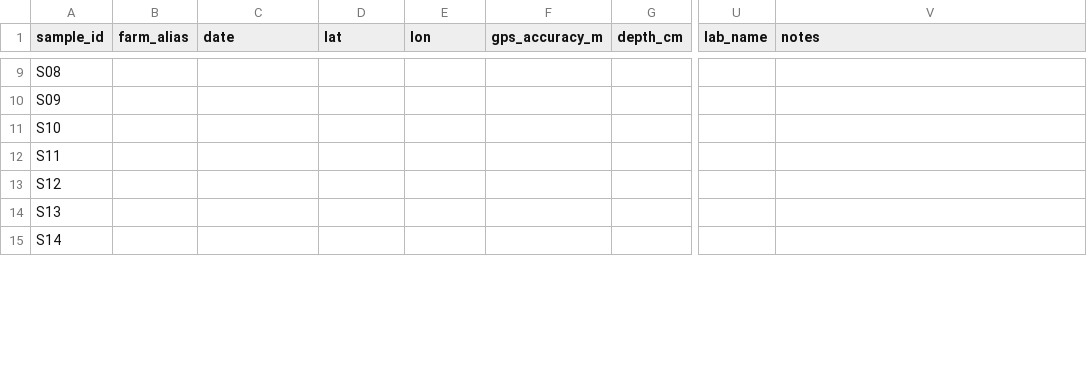
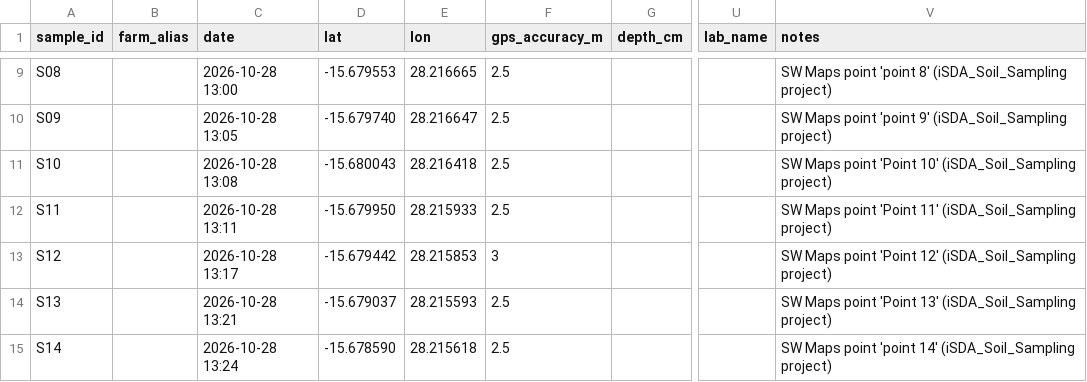
Before and after one commit to lush-is-him/soilsense-zm, a CSV file: docs/evaluation/samples.csv, drawn as a sheet; only a part is shown, gaps mark what is left out; the diff covers the shown part only; the diff names each change by its address in the sheet, - before the commit and + after, or states it on an @@ line.

```diff
--- a/docs/evaluation/samples.csv
+++ b/docs/evaluation/samples.csv
-C9 (date): (empty)
+C9 (date): 2026-10-28 13:00
-D9 (lat): (empty)
+D9 (lat): -15.679553
-E9 (lon): (empty)
+E9 (lon): 28.216665
-F9:F12 (gps_accuracy_m): (empty)
+F9:F12 (gps_accuracy_m): 2.5
-V9 (notes): (empty)
+V9 (notes): SW Maps point 'point 8' (iSDA_Soil_Sampling project)
-C10 (date): (empty)
+C10 (date): 2026-10-28 13:05
-D10 (lat): (empty)
+D10 (lat): -15.679740
-E10 (lon): (empty)
+E10 (lon): 28.216647
-V10 (notes): (empty)
+V10 (notes): SW Maps point 'point 9' (iSDA_Soil_Sampling project)
-C11 (date): (empty)
+C11 (date): 2026-10-28 13:08
-D11 (lat): (empty)
+D11 (lat): -15.680043
-E11 (lon): (empty)
+E11 (lon): 28.216418
-V11 (notes): (empty)
+V11 (notes): SW Maps point 'Point 10' (iSDA_Soil_Sampling project)
-C12 (date): (empty)
+C12 (date): 2026-10-28 13:11
-D12 (lat): (empty)
+D12 (lat): -15.679950
-E12 (lon): (empty)
+E12 (lon): 28.215933
-V12 (notes): (empty)
+V12 (notes): SW Maps point 'Point 11' (iSDA_Soil_Sampling project)
-C13 (date): (empty)
+C13 (date): 2026-10-28 13:17
-D13 (lat): (empty)
+D13 (lat): -15.679442
-E13 (lon): (empty)
+E13 (lon): 28.215853
-F13 (gps_accuracy_m): (empty)
+F13 (gps_accuracy_m): 3
-V13 (notes): (empty)
+V13 (notes): SW Maps point 'Point 12' (iSDA_Soil_Sampling project)
-C14 (date): (empty)
+C14 (date): 2026-10-28 13:21
-D14 (lat): (empty)
+D14 (lat): -15.679037
-E14 (lon): (empty)
+E14 (lon): 28.215593
-F14:F15 (gps_accuracy_m): (empty)
+F14:F15 (gps_accuracy_m): 2.5
-V14 (notes): (empty)
+V14 (notes): SW Maps point 'Point 13' (iSDA_Soil_Sampling project)
-C15 (date): (empty)
+C15 (date): 2026-10-28 13:24
-D15 (lat): (empty)
+D15 (lat): -15.678590
-E15 (lon): (empty)
+E15 (lon): 28.215618
-V15 (notes): (empty)
+V15 (notes): SW Maps point 'point 14' (iSDA_Soil_Sampling project)
```
Also changed, not shown: 65 edited cells elsewhere in this file.
